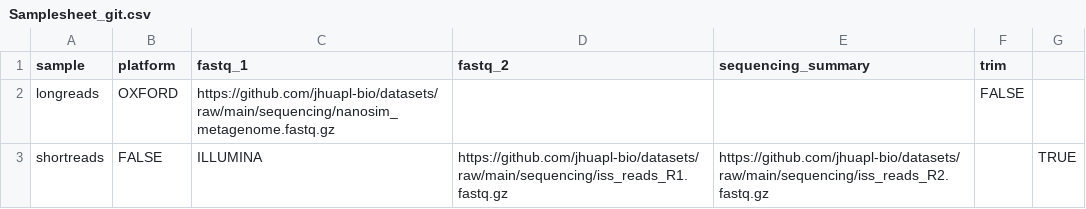
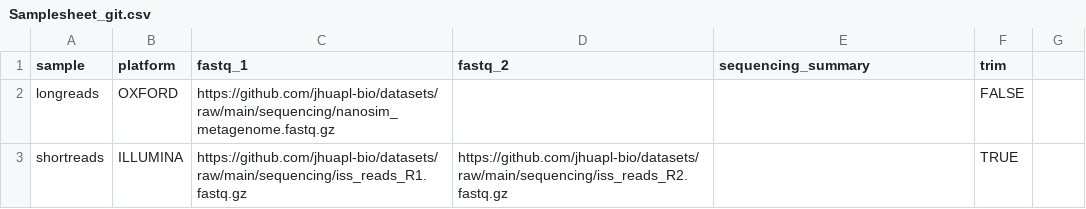
Before and after one commit to jhuapl-bio/taxtriage, a CSV file: examples/Samplesheet_git.csv, drawn as a sheet.

Commit message:
update remote samplesheet

```diff
--- a/examples/Samplesheet_git.csv
+++ b/examples/Samplesheet_git.csv
@@ -2,2 +2,2 @@ sample,platform,fastq_1,fastq_2,sequencing_summary,trim
 longreads,OXFORD,https://github.com/jhuapl-bio/datasets/raw/main/sequencing/nanosim_metagenome.fastq.gz,,,FALSE
-shortreads,FALSE,ILLUMINA,https://github.com/jhuapl-bio/datasets/raw/main/sequencing/iss_reads_R1.fastq.gz,https://github.com/jhuapl-bio/datasets/raw/main/sequencing/iss_reads_R2.fastq.gz,,TRUE
+shortreads,ILLUMINA,https://github.com/jhuapl-bio/datasets/raw/main/sequencing/iss_reads_R1.fastq.gz,https://github.com/jhuapl-bio/datasets/raw/main/sequencing/iss_reads_R2.fastq.gz,,TRUE
```
